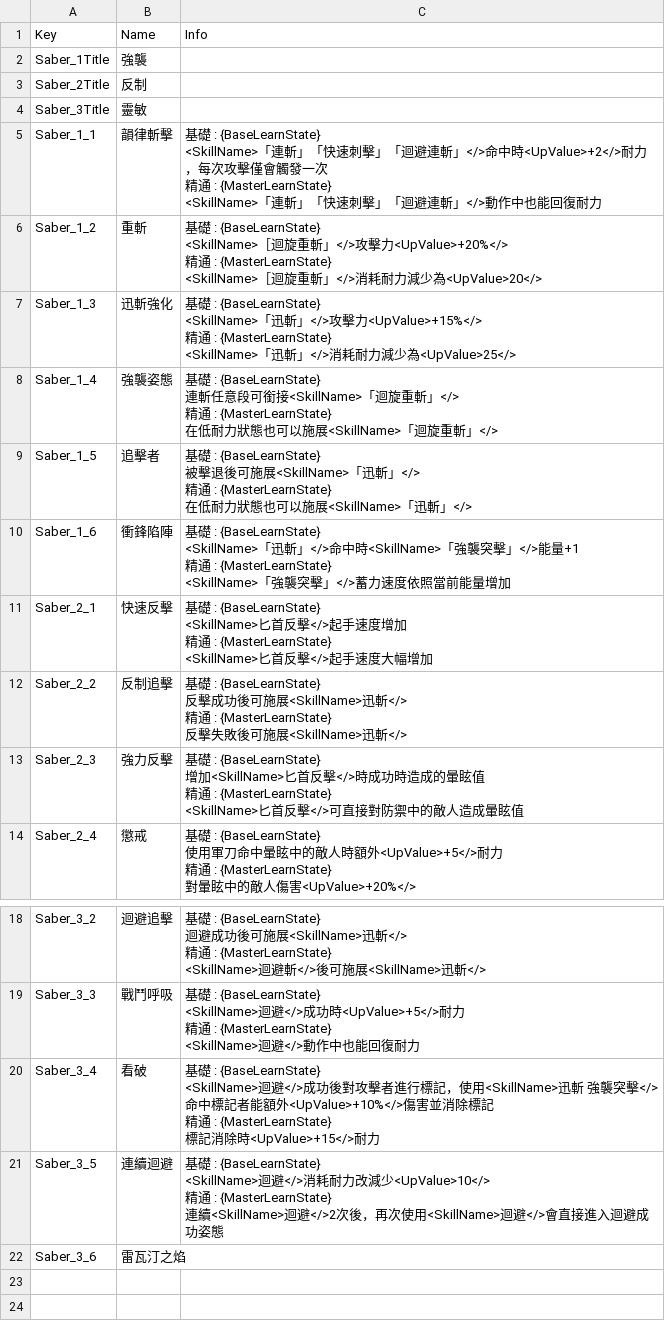
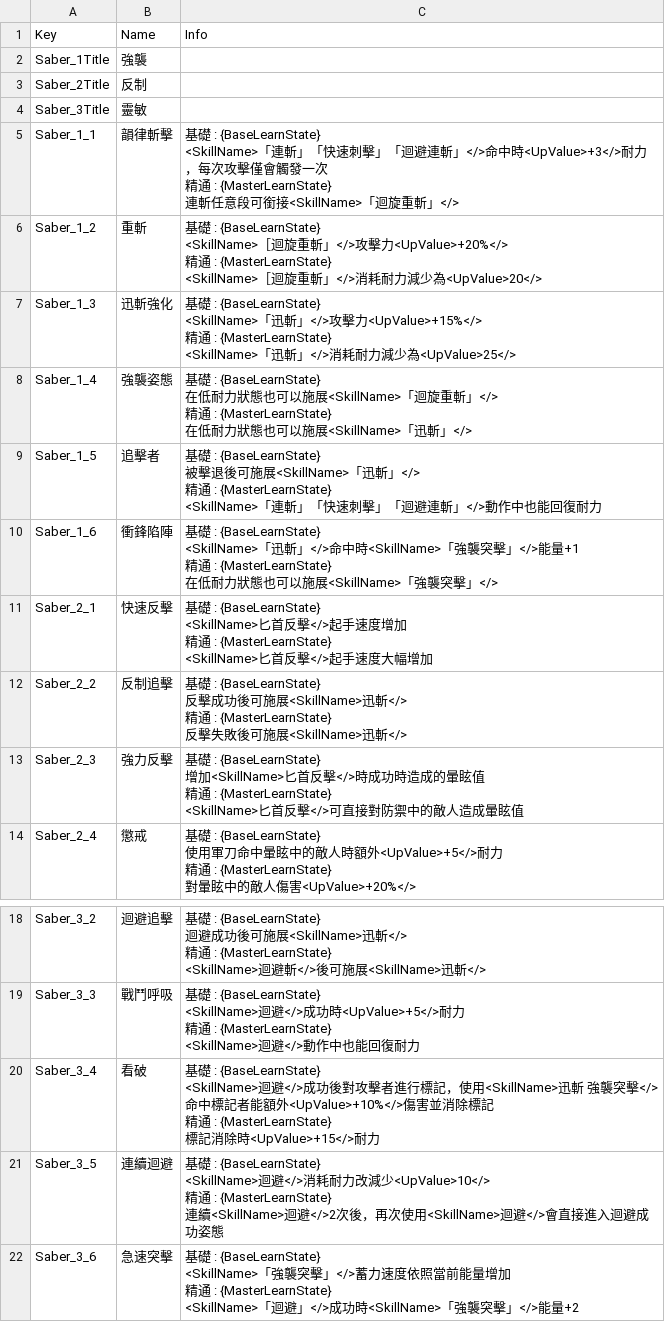
Before and after one commit to kennetanti/Plague-Project, a CSV file: GameData/UIText/PlayerSkill/UITextTable_PlayerSkill.csv, drawn as a sheet; only a part is shown, gaps mark what is left out.

```diff
--- a/GameData/UIText/PlayerSkill/UITextTable_PlayerSkill.csv
+++ b/GameData/UIText/PlayerSkill/UITextTable_PlayerSkill.csv
@@ -4,7 +4,7 @@ Saber_2Title,反制,
 Saber_3Title,靈敏,
-Saber_1_1,韻律斬擊,"基礎 : {BaseLearnState}
-<SkillName>「連斬」「快速刺擊」「迴避連斬」</>命中時<UpValue>+2</>耐力，每次攻擊僅會觸發一次
-
-精通 : {MasterLearnState}
-<SkillName>「連斬」「快速刺擊」「迴避連斬」</>動作中也能回復耐力"
+Saber_1_1,韻律斬擊,"基礎 : {BaseLearnState}
+<SkillName>「連斬」「快速刺擊」「迴避連斬」</>命中時<UpValue>+3</>耐力，每次攻擊僅會觸發一次
+
+精通 : {MasterLearnState}
+連斬任意段可銜接<SkillName>「迴旋重斬」</>"
 Saber_1_2,重斬,"基礎 : {BaseLearnState}
@@ -19,17 +19,17 @@ Saber_1_3,迅斬強化,"基礎 : {BaseLearnState}
 <SkillName>「迅斬」</>消耗耐力減少為<UpValue>25</>"
-Saber_1_4,強襲姿態,"基礎 : {BaseLearnState}
-連斬任意段可銜接<SkillName>「迴旋重斬」</>
-
-精通 : {MasterLearnState}
-在低耐力狀態也可以施展<SkillName>「迴旋重斬」</>"
-Saber_1_5,追擊者,"基礎 : {BaseLearnState}
-被擊退後可施展<SkillName>「迅斬」</>
-
-精通 : {MasterLearnState}
-在低耐力狀態也可以施展<SkillName>「迅斬」</>"
-Saber_1_6,衝鋒陷陣,"基礎 : {BaseLearnState}
-<SkillName>「迅斬」</>命中時<SkillName>「強襲突擊」</>能量+1
-
-精通 : {MasterLearnState}
-<SkillName>「強襲突擊」</>蓄力速度依照當前能量增加"
+Saber_1_4,強襲姿態,"基礎 : {BaseLearnState}
+在低耐力狀態也可以施展<SkillName>「迴旋重斬」</>
+
+精通 : {MasterLearnState}
+在低耐力狀態也可以施展<SkillName>「迅斬」</>"
+Saber_1_5,追擊者,"基礎 : {BaseLearnState}
+被擊退後可施展<SkillName>「迅斬」</>
+
+精通 : {MasterLearnState}
+<SkillName>「連斬」「快速刺擊」「迴避連斬」</>動作中也能回復耐力"
+Saber_1_6,衝鋒陷陣,"基礎 : {BaseLearnState}
+<SkillName>「迅斬」</>命中時<SkillName>「強襲突擊」</>能量+1
+
+精通 : {MasterLearnState}
+在低耐力狀態也可以施展<SkillName>「強襲突擊」</>"
 Saber_2_1,快速反擊,"基礎 : {BaseLearnState}
@@ -85,2 +85,6 @@ Saber_3_5,連續迴避,"基礎 : {BaseLearnState}
 連續<SkillName>迴避</>2次後，再次使用<SkillName>迴避</>會直接進入迴避成功姿態"
-Saber_3_6,雷瓦汀之焰,
+Saber_3_6,急速突擊,"基礎 : {BaseLearnState}
+<SkillName>「強襲突擊」</>蓄力速度依照當前能量增加
+
+精通 : {MasterLearnState}
+<SkillName>「迴避」</>成功時<SkillName>「強襲突擊」</>能量+2"
```
Also changed, not shown: 41 other files.
